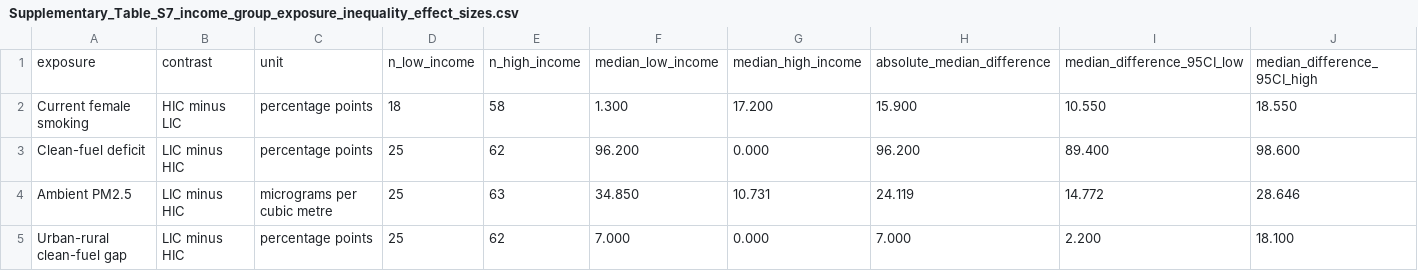
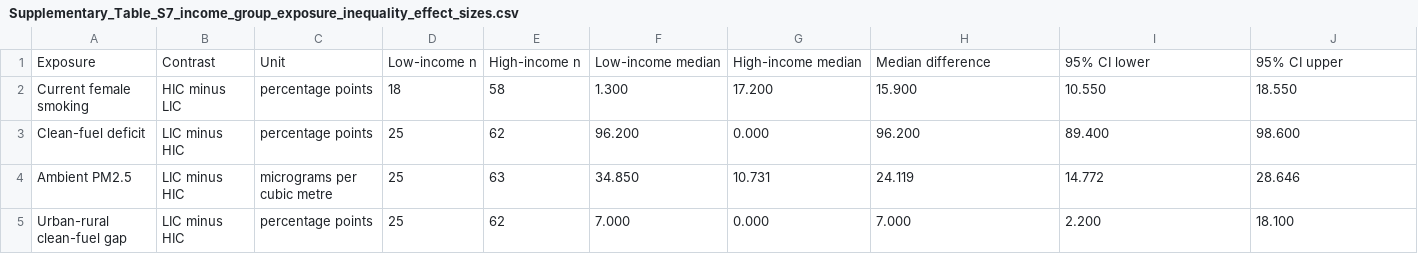
Before and after one commit to ammkkr/women-lung-cancer-equity-surveillance, a CSV file: results/Supplementary_Table_S7_income_group_exposure_inequality_effect_sizes.csv, drawn as a sheet; only a part is shown; removed rows and columns are numbered as before the commit, all else as after; rows hold the shown columns only; the diff names each change by its address in the sheet, - before the commit and + after, or states it on an @@ line.

```diff
--- a/results/Supplementary_Table_S7_income_group_exposure_inequality_effect_sizes.csv
+++ b/results/Supplementary_Table_S7_income_group_exposure_inequality_effect_sizes.csv
-row 1: exposure | contrast | unit | n_low_income | n_high_income | median_low_income | median_high_income | absolute_median_difference | median_difference_95CI_low | median_difference_95CI_high
+row 1: Exposure | Contrast | Unit | Low-income n | High-income n | Low-income median | High-income median | Median difference | 95% CI lower | 95% CI upper
```
Also changed, not shown: results/Supplementary_Table_S11_exploratory_environmental_heterogeneity_models.csv, results/Supplementary_Table_S3_item_level_indicator_availability_audit_and_independent_coder_agreement.csv, 17 other files.
